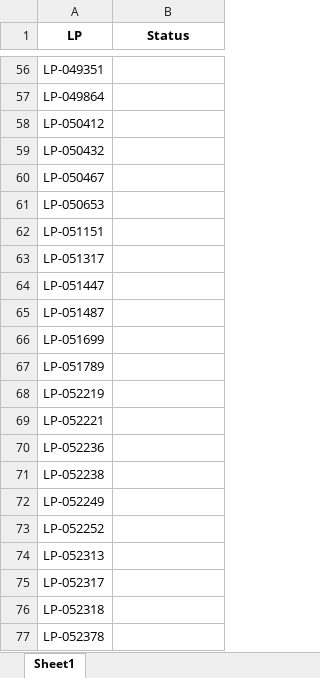
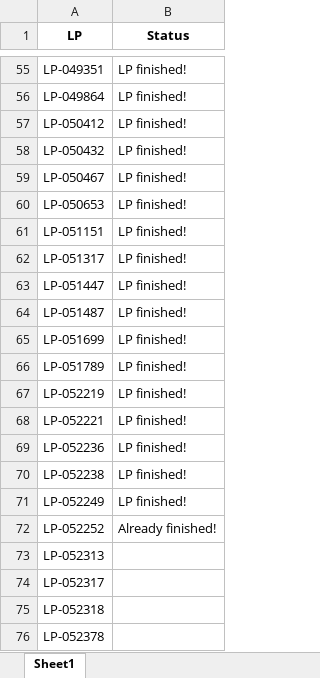
Before and after one commit to JoviOakz/PyAutomateSAP, an Excel workbook: 98 - Excels/Open-LPs.xlsx, sheet Sheet1, drawn as a sheet; only a part is shown, gaps mark what is left out; values as stored, in another font and other column widths than the file's, no borders; addresses are those after the commit; the diff covers the shown part only; the diff names each change by its address in the sheet, - before the commit and + after, or states it on an @@ line.

```diff
--- a/98 - Excels/Open-LPs.xlsx (sheet Sheet1)
+++ b/98 - Excels/Open-LPs.xlsx (sheet Sheet1)
-B55:B71 (Status): (empty)
+B55:B71 (Status): LP finished!
-B72 (Status): (empty)
+B72 (Status): Already finished!
```
Also changed, not shown: 1 removed row and 25 edited cells elsewhere in this sheet, 2 other files.
